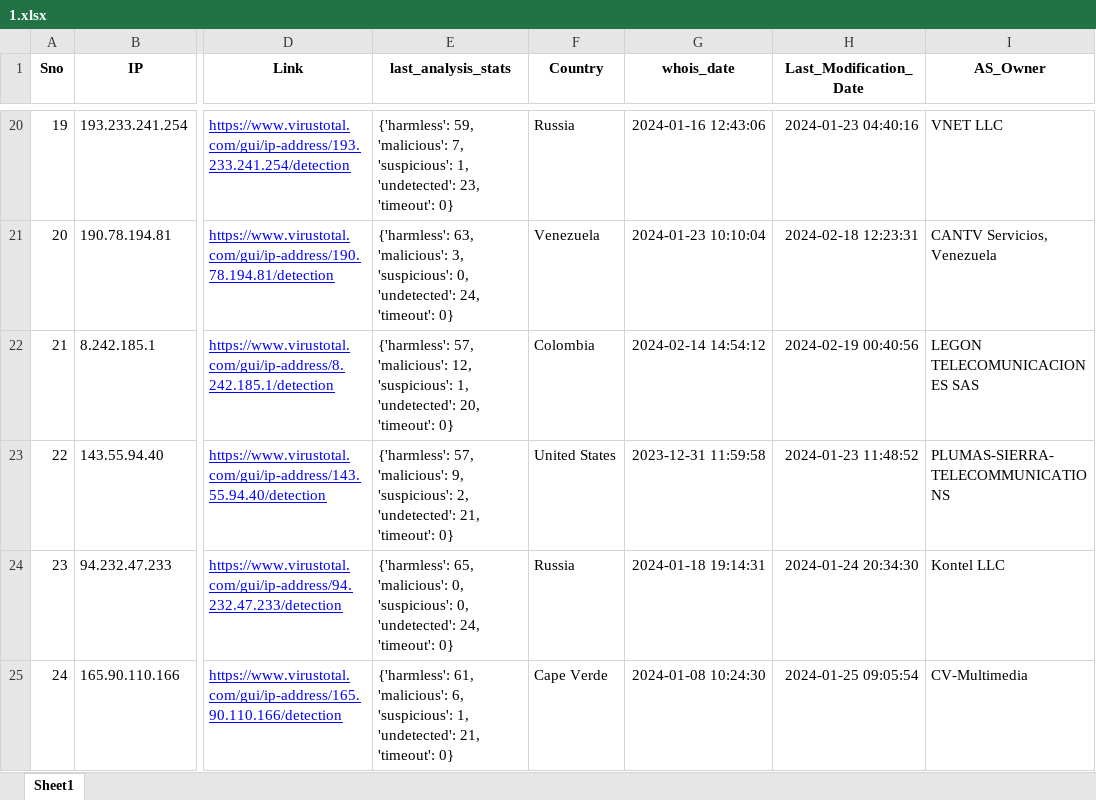
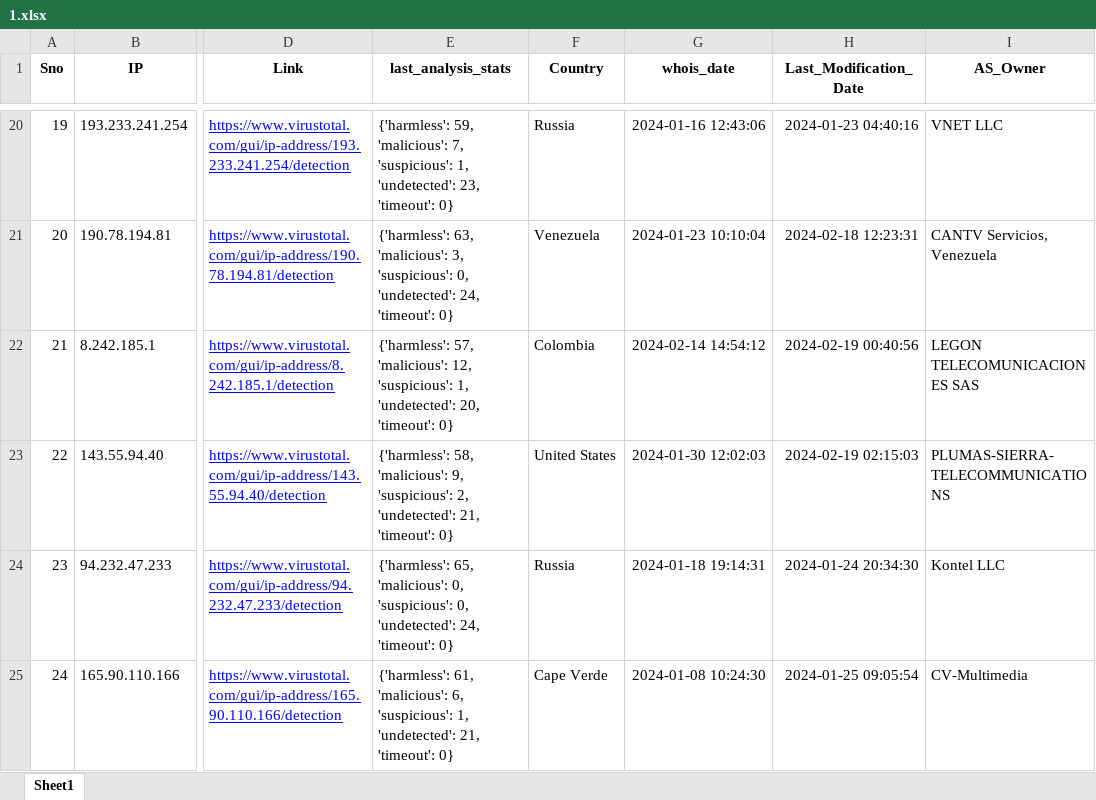
Before and after one commit to ProSehran/testing, an Excel workbook: 1.xlsx, sheet Sheet1, drawn as a sheet; only a part is shown, gaps mark what is left out; values as stored, in another font and other column widths than the file's, no borders; the diff names each change by its address in the sheet, - before the commit and + after, or states it on an @@ line.

Commit message:
Update file with new data

```diff
--- a/1.xlsx (sheet Sheet1)
+++ b/1.xlsx (sheet Sheet1)
-E23 (last_analysis_stats): {'harmless': 57, 'malicious': 9,…
+E23 (last_analysis_stats): {'harmless': 58, 'malicious': 9,…
-G23 (whois_date): 2023-12-31 11:59:58
+G23 (whois_date): 2024-01-30 12:02:03
-H23 (Last_Modification_Date): 2024-01-23 11:48:52
+H23 (Last_Modification_Date): 2024-02-19 02:15:03
```
